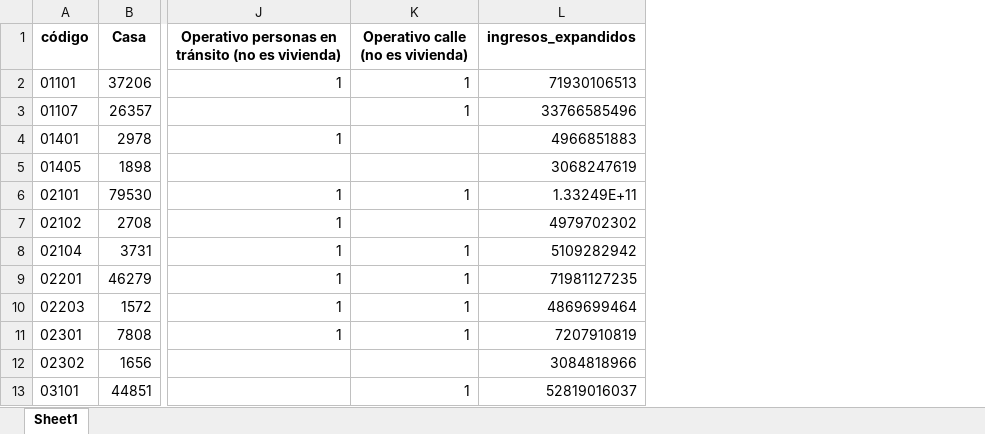
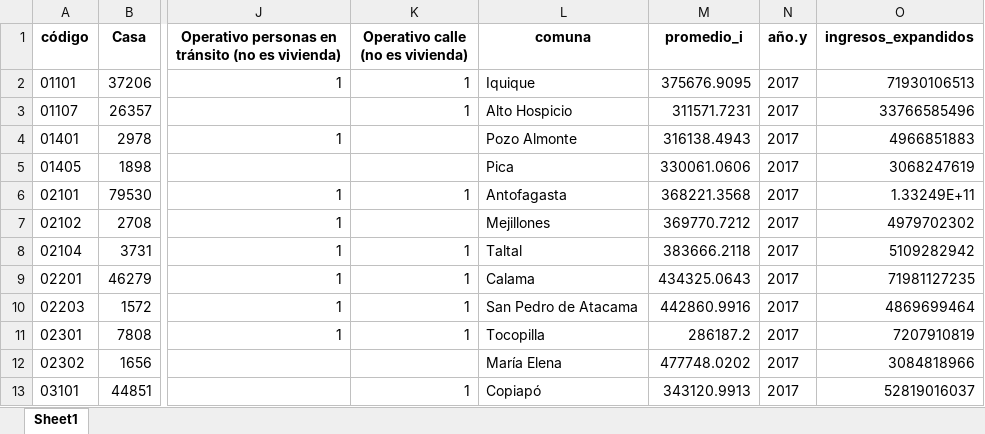
Before and after one commit to Sud-Austral/ds_correlaciones_censo_casen, an Excel workbook: corre_ing_exp-censo_casen/P01_urbano.xlsx, sheet Sheet1, drawn as a sheet; only a part is shown, gaps mark what is left out; values as stored, in another font and other column widths than the file's, no borders; the diff names each change by its address in the sheet, - before the commit and + after, or states it on an @@ line.

```diff
--- a/corre_ing_exp-censo_casen/P01_urbano.xlsx (sheet Sheet1)
+++ b/corre_ing_exp-censo_casen/P01_urbano.xlsx (sheet Sheet1)
+column L (comuna), rows 2-13: Iquique | Alto Hospicio | Pozo Almonte | Pica | Antofagasta | Mejillones | Taltal | Calama | San Pedro de Atacama | Tocopilla | María Elena | Copiapó
+column M (promedio_i), rows 2-13: 375676.9095 | 311571.7231 | 316138.4943 | 330061.0606 | 368221.3568 | 369770.7212 | 383666.2118 | 434325.0643 | 442860.9916 | 286187.2 | 477748.0202 | 343120.9913
+column N (año.y), rows 2-13: all 2017
```
Also changed, not shown: corre_ing_exp-censo_casen/P01_rural.xlsx, 50 other files.
